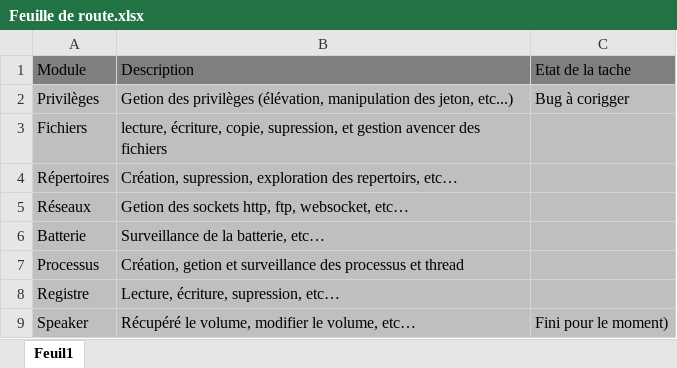
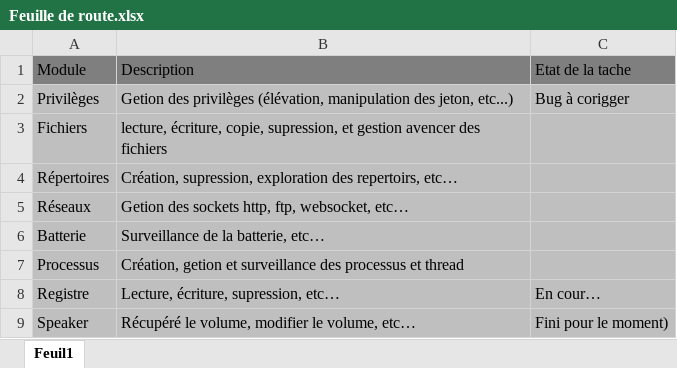
Before and after one commit to Tina-1300/Torixyna, an Excel workbook: dev/Feuille de route.xlsx, sheet Feuil1, drawn as a sheet; values as stored, in another font and other column widths than the file's, no borders; the diff names each change by its address in the sheet, - before the commit and + after, or states it on an @@ line.

```diff
--- a/dev/Feuille de route.xlsx (sheet Feuil1)
+++ b/dev/Feuille de route.xlsx (sheet Feuil1)
-C8: (empty)
+C8: En cour…
```
Also changed, not shown: 7 other files.
